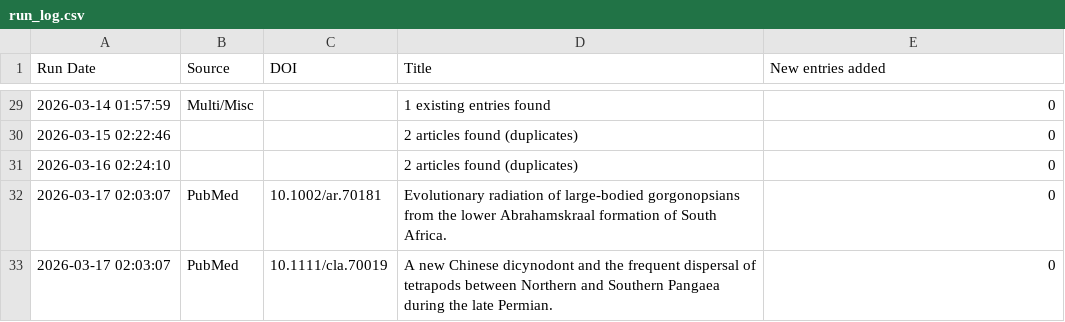
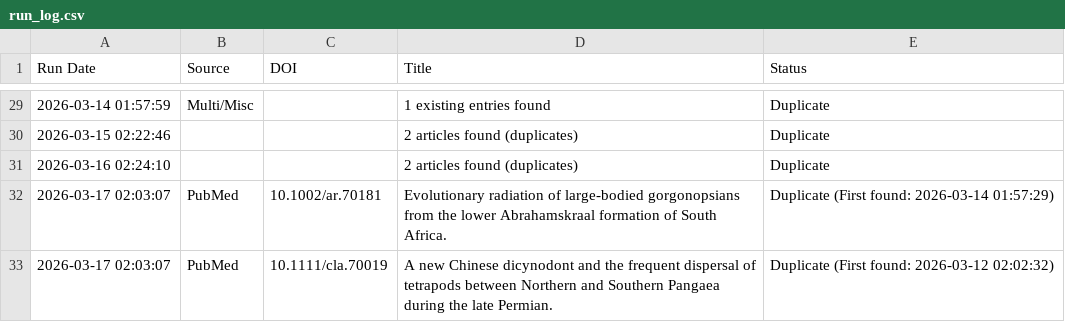
Before and after one commit to freitas-lucas/fossil_searcher, a CSV file: data/run_log.csv, drawn as a sheet; only a part is shown, gaps mark what is left out; the diff covers the shown part only.

Commit message:
Change Status column format and add Duplicate tracking

```diff
--- a/data/run_log.csv
+++ b/data/run_log.csv
@@ -1 +1 @@
-Run Date,Source,DOI,Title,New entries added
+Run Date,Source,DOI,Title,Status
@@ -29,5 +29,5 @@ Run Date,Source,DOI,Title,New entries added
-2026-03-14 01:57:59,Multi/Misc,,1 existing entries found,0
-2026-03-15 02:22:46,,,2 articles found (duplicates),0
-2026-03-16 02:24:10,,,2 articles found (duplicates),0
-2026-03-17 02:03:07,PubMed,10.1002/ar.70181,Evolutionary radiation of large-bodied gorgonopsians from the lower Abrahamskraal formation of South Africa.,0
-2026-03-17 02:03:07,PubMed,10.1111/cla.70019,A new Chinese dicynodont and the frequent dispersal of tetrapods between Northern and Southern Pangaea during the late Permian.,0
+2026-03-14 01:57:59,Multi/Misc,,1 existing entries found,Duplicate
+2026-03-15 02:22:46,,,2 articles found (duplicates),Duplicate
+2026-03-16 02:24:10,,,2 articles found (duplicates),Duplicate
+2026-03-17 02:03:07,PubMed,10.1002/ar.70181,Evolutionary radiation of large-bodied gorgonopsians from the lower Abrahamskraal formation of South Africa.,Duplicate (First found: 2026-03-14 01:57:29)
+2026-03-17 02:03:07,PubMed,10.1111/cla.70019,A new Chinese dicynodont and the frequent dispersal of tetrapods between Northern and Southern Pangaea during the late Permian.,Duplicate (First found: 2026-03-12 02:02:32)
```
Also changed, not shown: 27 edited cells elsewhere in this file, 1 other file.
